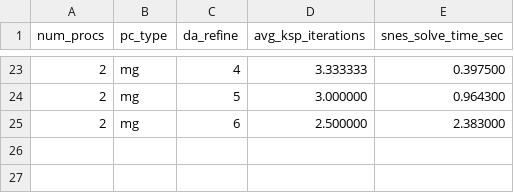
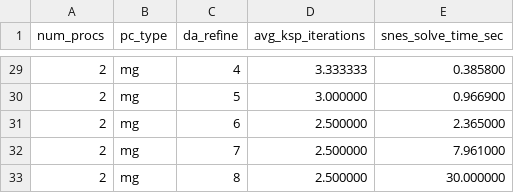
Before and after one commit to CUBoulder-HPCPerfAnalysis/memory, a CSV file: results/ryan_petsc_ex5.csv, drawn as a sheet; only a part is shown, gaps mark what is left out; the diff covers the shown part only.

```diff
--- a/results/ryan_petsc_ex5.csv
+++ b/results/ryan_petsc_ex5.csv
@@ -23,3 +29,5 @@ num_procs, pc_type, da_refine, avg_ksp_iterations, snes_solve_time_sec
-2, mg, 4, 3.333333, 0.397500
-2, mg, 5, 3.000000, 0.964300
-2, mg, 6, 2.500000, 2.383000
+2, mg, 4, 3.333333, 0.385800
+2, mg, 5, 3.000000, 0.966900
+2, mg, 6, 2.500000, 2.365000
+2, mg, 7, 2.500000, 7.961000
+2, mg, 8, 2.500000, 30.000000
```
Also changed, not shown: 6 added rows and 20 edited cells elsewhere in this file, 2 other files.
